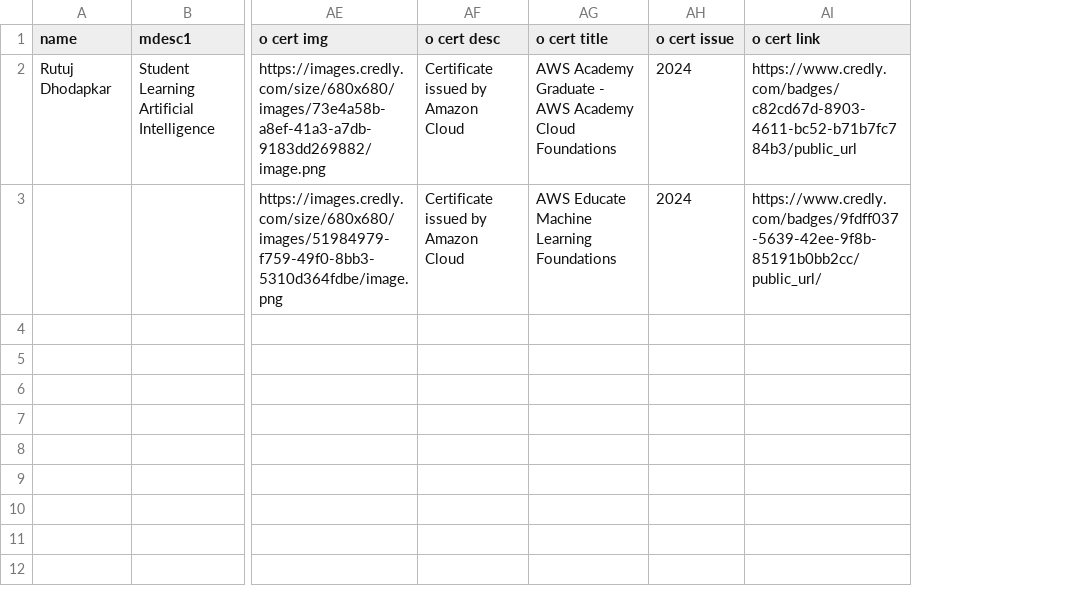
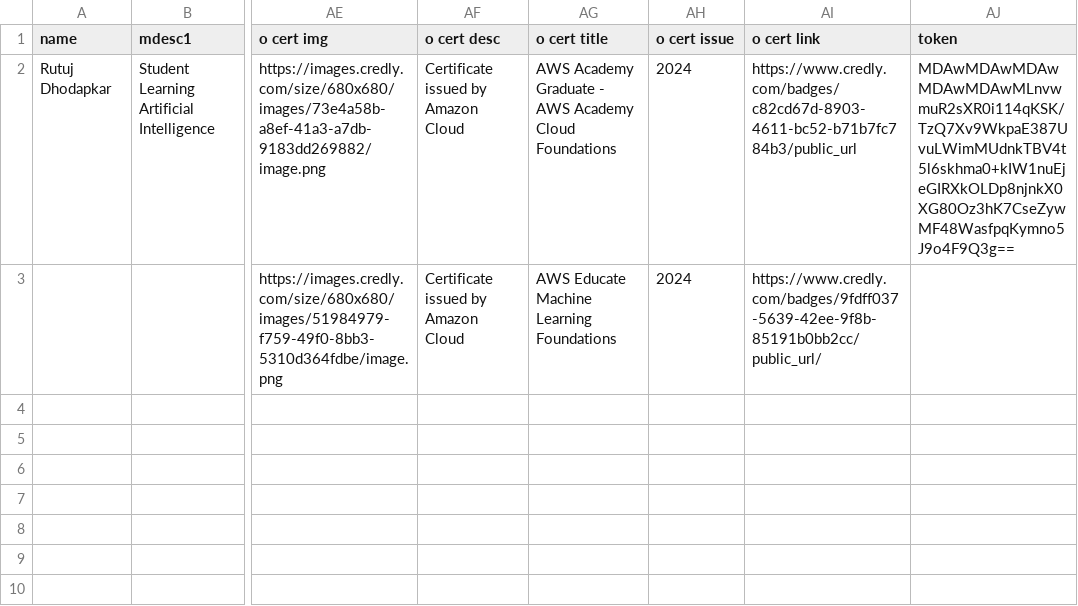
Before and after one commit to rutujdhodapkar/Profile, a CSV file: data.csv, drawn as a sheet; only a part is shown, gaps mark what is left out; the diff names each change by its address in the sheet, - before the commit and + after, or states it on an @@ line.

Commit message:
Add files via upload

```diff
--- a/data.csv
+++ b/data.csv
+column AJ (token), row 2: MDAwMDAwMDAwMDAwMDAwMLnvwmuR2sXR0i114qKSK/TzQ7Xv9WkpaE387UvuLWimMUdnkTBV4t5l6skhma0+kIW1nuEjeGIRXkOLDp8njnkX0XG80Oz3hK7CseZywMF48WasfpqKymno5J9o4F9Q3g==
```
